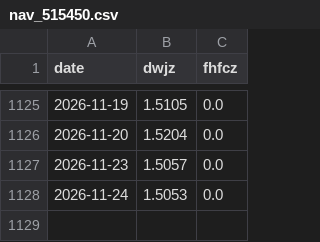
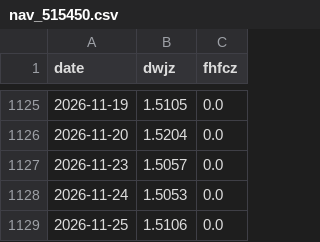
Before and after one commit to xhxie123-maker/dividend-lowvol-score, a CSV file: data/cache/nav_515450.csv, drawn as a sheet; only a part is shown, gaps mark what is left out; the diff names each change by its address in the sheet, - before the commit and + after, or states it on an @@ line.

```diff
--- a/data/cache/nav_515450.csv
+++ b/data/cache/nav_515450.csv
+row 1129: 2026-11-25 | 1.5106 | 0.0
```
Also changed, not shown: data/cache/bond10y.csv, data/cache/nav_563020.csv, 15 other files.
